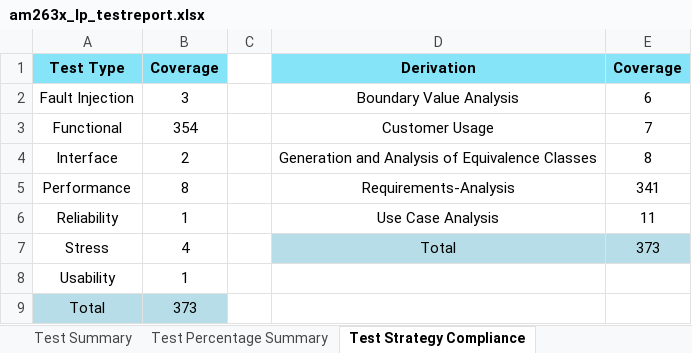
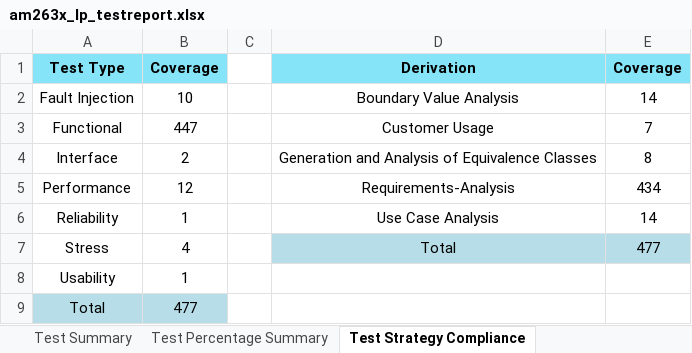
Before and after one commit to TexasInstruments/mcupsdk-core, an Excel workbook: docs/am263x/am263x_lp_testreport.xlsx, sheet Test Strategy Compliance, drawn as a sheet; values as stored, in another font and other column widths than the file's, no borders; the diff names each change by its address in the sheet, - before the commit and + after, or states it on an @@ line.

Commit message:
am263x/am263px: Docs: Update Test and KW Report for 10.0
- Checkin Klocwork Report
- Checkin Test Report

Fixes: MCUSDK-13472
Signed-off-by: Ashwin Raj <ashwin.raj@ti.com>

```diff
--- a/docs/am263x/am263x_lp_testreport.xlsx (sheet Test Strategy Compliance)
+++ b/docs/am263x/am263x_lp_testreport.xlsx (sheet Test Strategy Compliance)
-B2: 3
+B2: 10
-E2: 6
+E2: 14
-B3: 354
+B3: 447
-B5: 8
+B5: 12
-E5: 341
+E5: 434
-E6: 11
+E6: 14
-E7: 373
+E7: 477
-B9: 373
+B9: 477
```
Also changed, not shown: sheet Test Plan | Execution Report, sheet Test Summary, sheet Test Percentage Summary, sheet Script Input Parameters, docs/am263px/am263px_cc_testreport.xlsx, docs/am263px/am263px_lp_testreport.xlsx, 3 other files.
